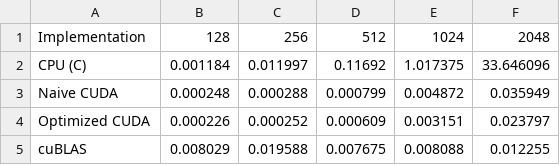
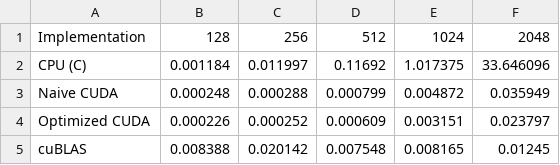
Before and after one commit to SlyShot42/cuda-matmul-conv-bench, a CSV file: data/runtime_data.csv, drawn as a sheet.

Commit message:
new data collections for cublas

```diff
--- a/data/runtime_data.csv
+++ b/data/runtime_data.csv
@@ -4,2 +4,2 @@ Naive CUDA,0.000248,0.000288,0.000799,0.004872,0.035949
 Optimized CUDA,0.000226,0.000252,0.000609,0.003151,0.023797
-cuBLAS,0.008029,0.019588,0.007675,0.008088,0.012255
+cuBLAS,0.008388,0.020142,0.007548,0.008165,0.01245
```
